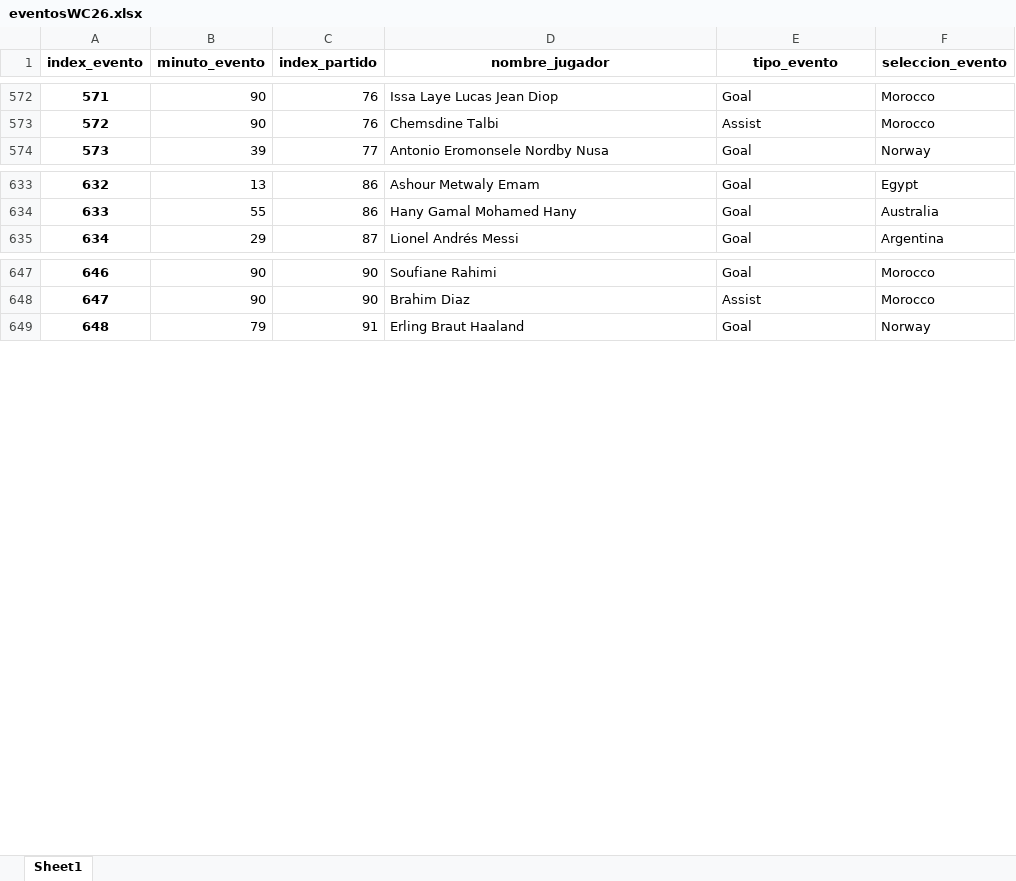
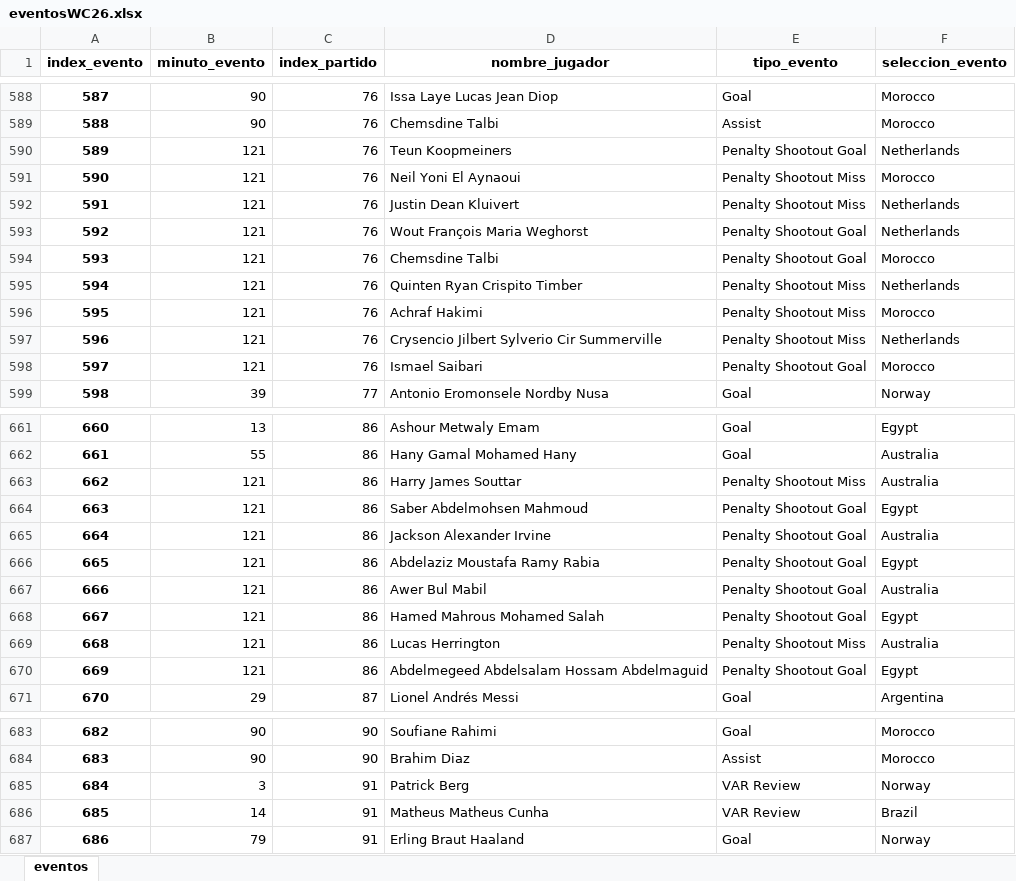
Before and after one commit to LucasBlascoIcai/proyecto_adquisicion_wc2026_lucasblasco_guillecorral, an Excel workbook: BLOQUE 2 TODO/eventosWC26.xlsx, sheet eventos, drawn as a sheet; only a part is shown, gaps mark what is left out; values as stored, in another font and other column widths than the file's, no borders; the diff covers the shown part only; the diff names each change by its address in the sheet, - before the commit and + after, or states it on an @@ line.

```diff
--- a/BLOQUE 2 TODO/eventosWC26.xlsx (sheet eventos)
+++ b/BLOQUE 2 TODO/eventosWC26.xlsx (sheet eventos)
-sheet tab: Sheet1
+sheet tab: eventos
@@ column A (index_evento) renumbered from row 8 down @@
+row 590: 589 | 121 | 76 | Teun Koopmeiners | Penalty Shootout Goal | Netherlands
+row 591: 590 | 121 | 76 | Neil Yoni El Aynaoui | Penalty Shootout Miss | Morocco
+row 592: 591 | 121 | 76 | Justin Dean Kluivert | Penalty Shootout Miss | Netherlands
+row 593: 592 | 121 | 76 | Wout François Maria Weghorst | Penalty Shootout Goal | Netherlands
+row 594: 593 | 121 | 76 | Chemsdine Talbi | Penalty Shootout Goal | Morocco
+row 595: 594 | 121 | 76 | Quinten Ryan Crispito Timber | Penalty Shootout Miss | Netherlands
+row 596: 595 | 121 | 76 | Achraf Hakimi | Penalty Shootout Miss | Morocco
+row 597: 596 | 121 | 76 | Crysencio Jilbert Sylverio Cir Summerville | Penalty Shootout Miss | Netherlands
+row 598: 597 | 121 | 76 | Ismael Saibari | Penalty Shootout Goal | Morocco
+row 663: 662 | 121 | 86 | Harry James Souttar | Penalty Shootout Miss | Australia
+row 664: 663 | 121 | 86 | Saber Abdelmohsen Mahmoud | Penalty Shootout Goal | Egypt
+row 665: 664 | 121 | 86 | Jackson Alexander Irvine | Penalty Shootout Goal | Australia
+row 666: 665 | 121 | 86 | Abdelaziz Moustafa Ramy Rabia | Penalty Shootout Goal | Egypt
+row 667: 666 | 121 | 86 | Awer Bul Mabil | Penalty Shootout Goal | Australia
+row 668: 667 | 121 | 86 | Hamed Mahrous Mohamed Salah | Penalty Shootout Goal | Egypt
+row 669: 668 | 121 | 86 | Lucas Herrington | Penalty Shootout Miss | Australia
+row 670: 669 | 121 | 86 | Abdelmegeed Abdelsalam Hossam Abdelmaguid | Penalty Shootout Goal | Egypt
+row 685: 684 | 3 | 91 | Patrick Berg | VAR Review | Norway
+row 686: 685 | 14 | 91 | Matheus Matheus Cunha | VAR Review | Brazil
```
Also changed, not shown: 34 added rows and 25 edited cells elsewhere in this sheet, BLOQUE 2 TODO/jugadoresWC26.xlsx, BLOQUE 2 TODO/partidosWC26.xlsx, 1 other file.
